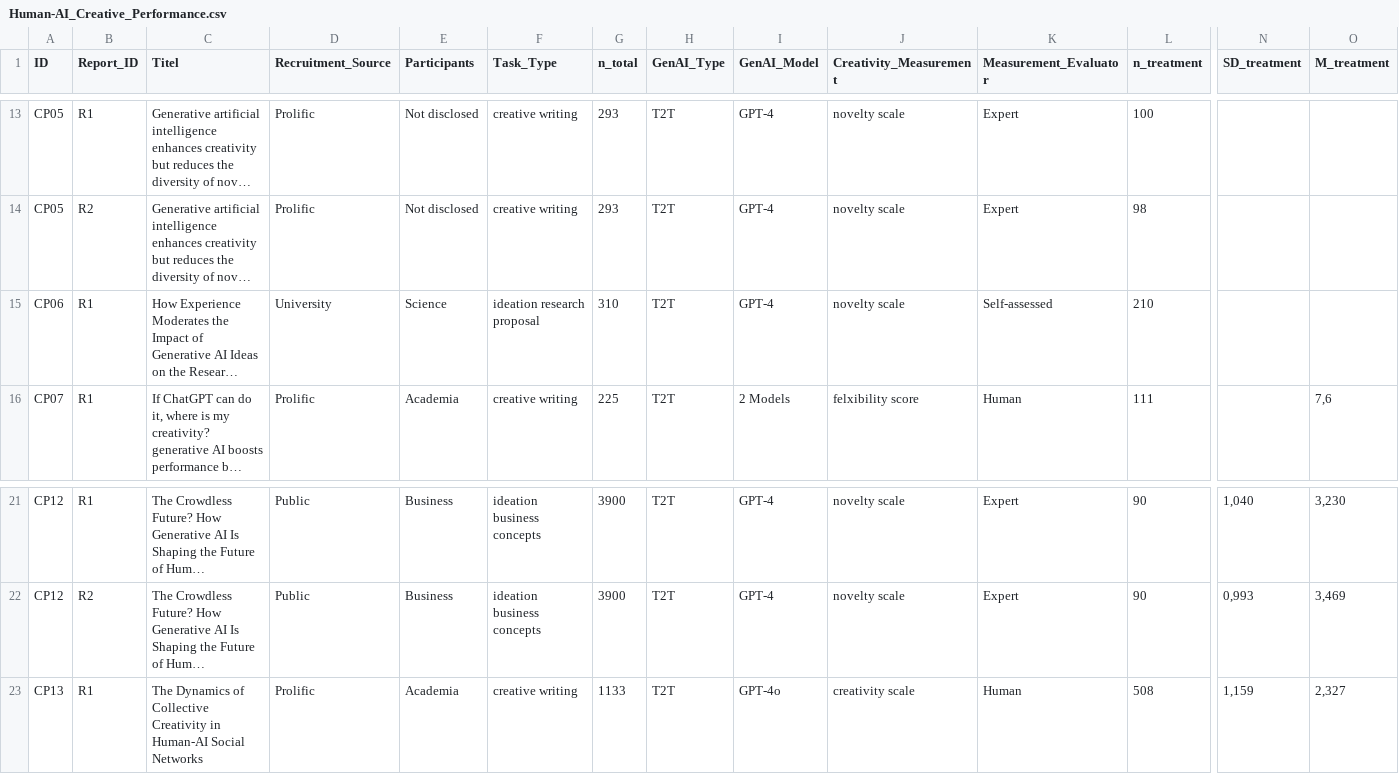
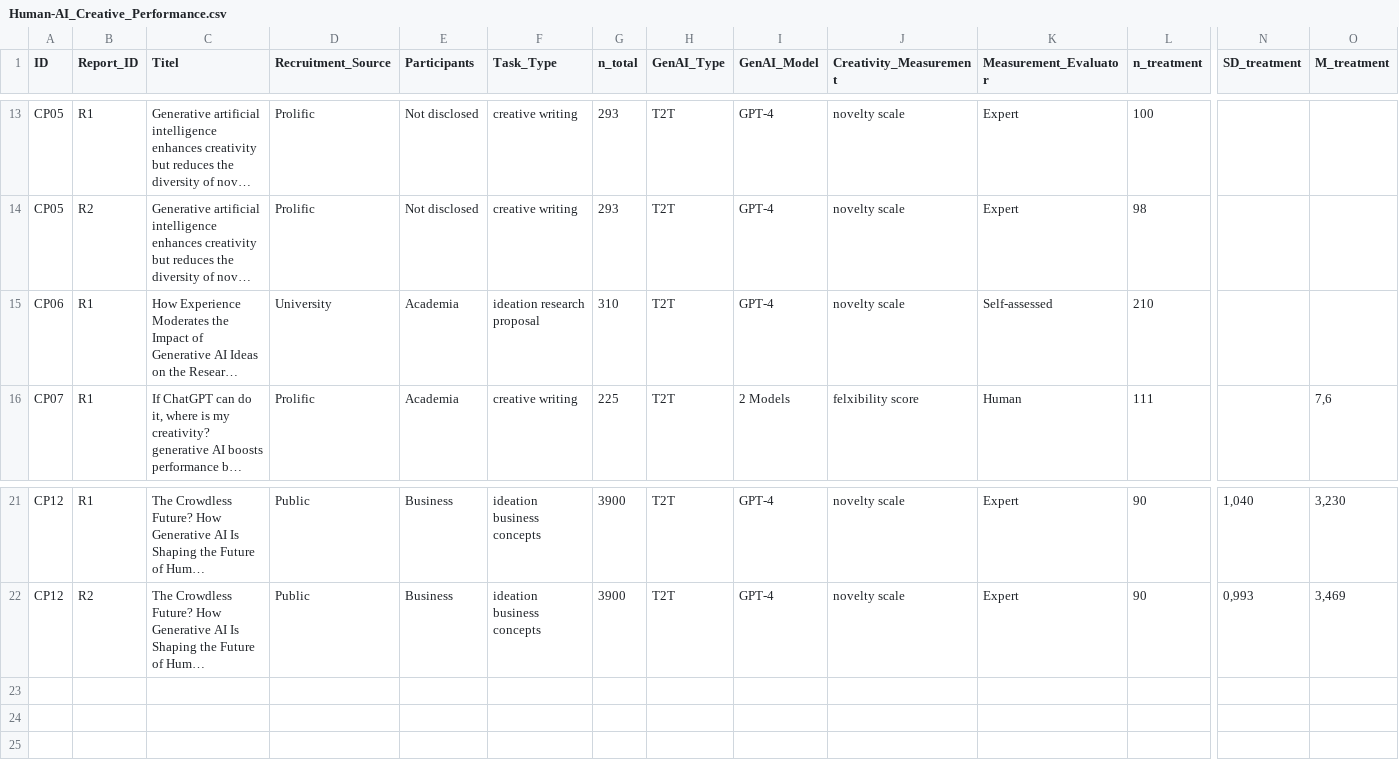
Before and after one commit to NiklasSH/20052025_x441NHxMetaAnalysisCreativity, a CSV file: Data/Human-AI_Creative_Performance.csv, drawn as a sheet; only a part is shown, gaps mark what is left out; long unchanged cells end in …; rows hold the shown columns only; the diff names each change by its address in the sheet, - before the commit and + after, or states it on an @@ line.

```diff
--- a/Data/Human-AI_Creative_Performance.csv
+++ b/Data/Human-AI_Creative_Performance.csv
-E15 (Participants): Science
+E15 (Participants): Academia
-row 23: CP13 | R1 | The Dynamics of Collective Creativity in Human-AI Social Networks | Prolific | Academia | creative writing | 1133 | T2T | GPT-4o | creativity scale | Human | 508 | 1,159 | 2,327
```
Also changed, not shown: Data/Human-AI_Diversity.csv, Data/Human_vs_AI.csv, 48 other files.
